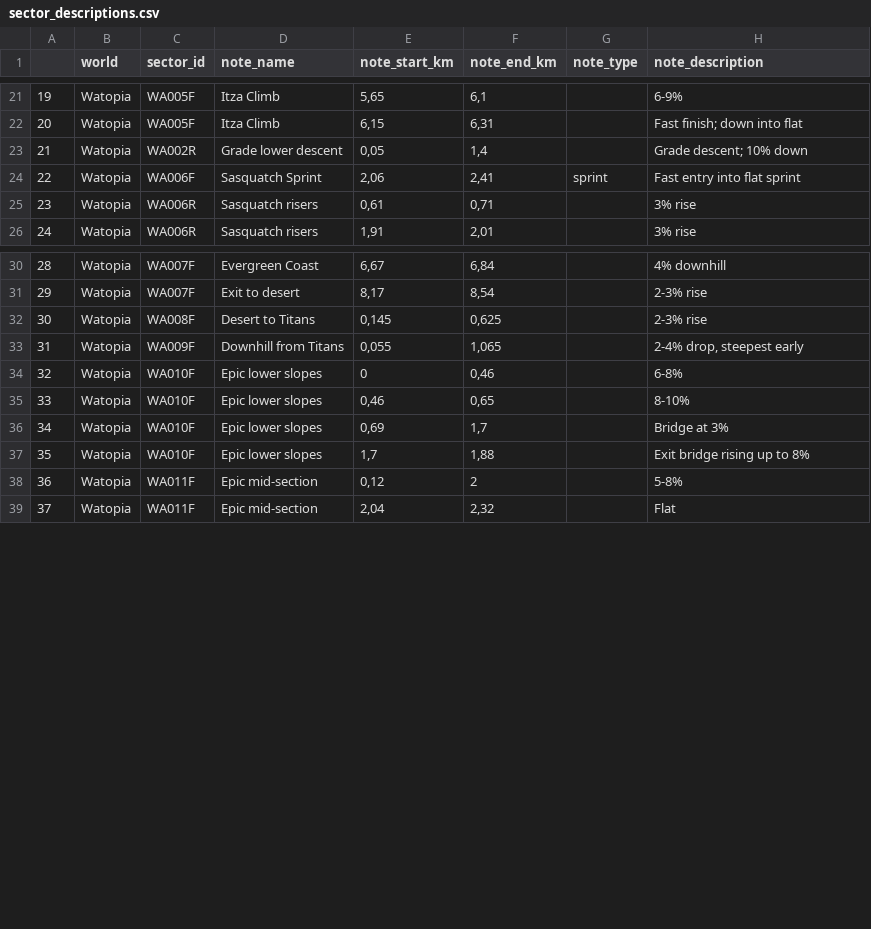
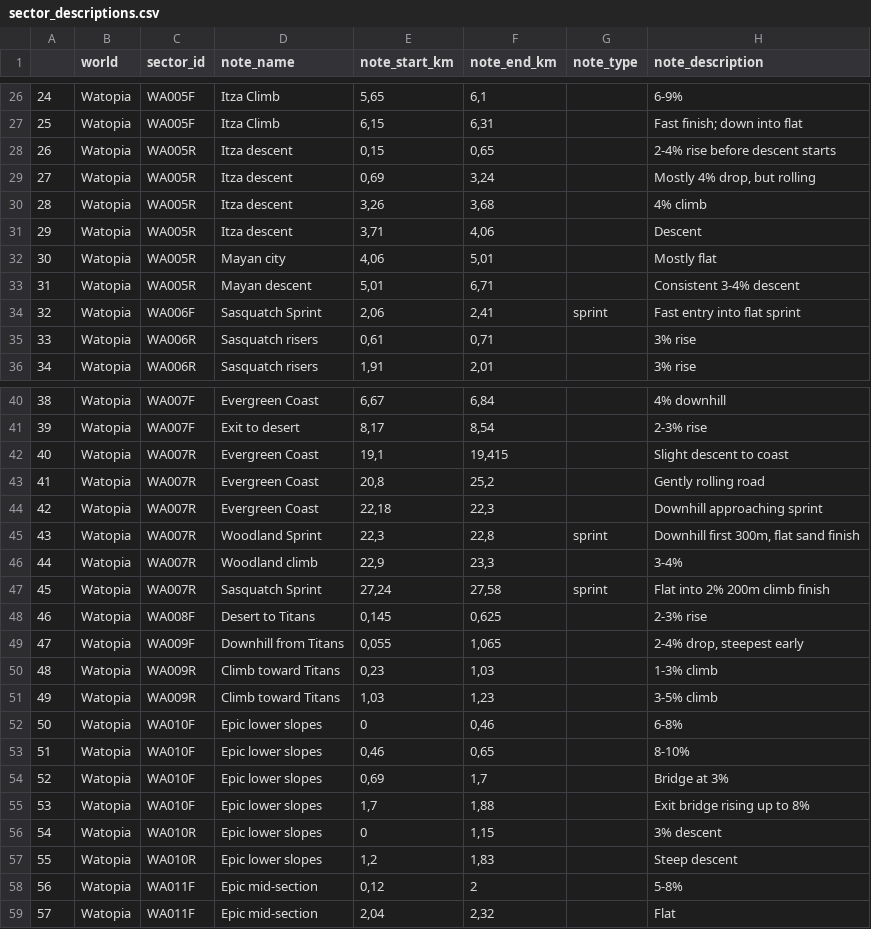
Before and after one commit to robgriffin247/route_viewer, a CSV file: data/sector_descriptions.csv, drawn as a sheet; only a part is shown, gaps mark what is left out; the diff covers the shown part only; the diff names each change by its address in the sheet, - before the commit and + after, or states it on an @@ line.

Commit message:
finished elevation evaluation - many roads around grade now described

```diff
--- a/data/sector_descriptions.csv
+++ b/data/sector_descriptions.csv
@@ column A renumbered between rows 5 and 63 @@
@@ row 23 moved to row 4: 2 @@
@@ row 44 moved to row 28: 26 @@
@@ row 45 moved to row 29: 27 @@
@@ row 46 moved to row 30: 28 @@
@@ row 47 moved to row 31: 29 @@
@@ row 48 moved to row 32: 30 @@
+row 33: 31 | Watopia | WA005R | Mayan descent | 5,01 | 6,71 |  | Consistent 3-4% descent
+row 42: 40 | Watopia | WA007R | Evergreen Coast | 19,1 | 19,415 |  | Slight descent to coast
+row 43: 41 | Watopia | WA007R | Evergreen Coast | 20,8 | 25,2 |  | Gently rolling road
+row 44: 42 | Watopia | WA007R | Evergreen Coast | 22,18 | 22,3 |  | Downhill approaching sprint
+row 45: 43 | Watopia | WA007R | Woodland Sprint | 22,3 | 22,8 | sprint | Downhill first 300m, flat sand finish
+row 46: 44 | Watopia | WA007R | Woodland climb | 22,9 | 23,3 |  | 3-4%
+row 47: 45 | Watopia | WA007R | Sasquatch Sprint | 27,24 | 27,58 | sprint | Flat into 2% 200m climb finish
+row 50: 48 | Watopia | WA009R | Climb toward Titans | 0,23 | 1,03 |  | 1-3% climb
+row 51: 49 | Watopia | WA009R | Climb toward Titans | 1,03 | 1,23 |  | 3-5% climb
+row 56: 54 | Watopia | WA010R | Epic lower slopes | 0 | 1,15 |  | 3% descent
+row 57: 55 | Watopia | WA010R | Epic lower slopes | 1,2 | 1,83 |  | Steep descent
```
Also changed, not shown: 2 added rows, 5 moved rows and 5 edited cells elsewhere in this file, data/route_lengths.csv, data/route_sectors.csv, 2 other files.
